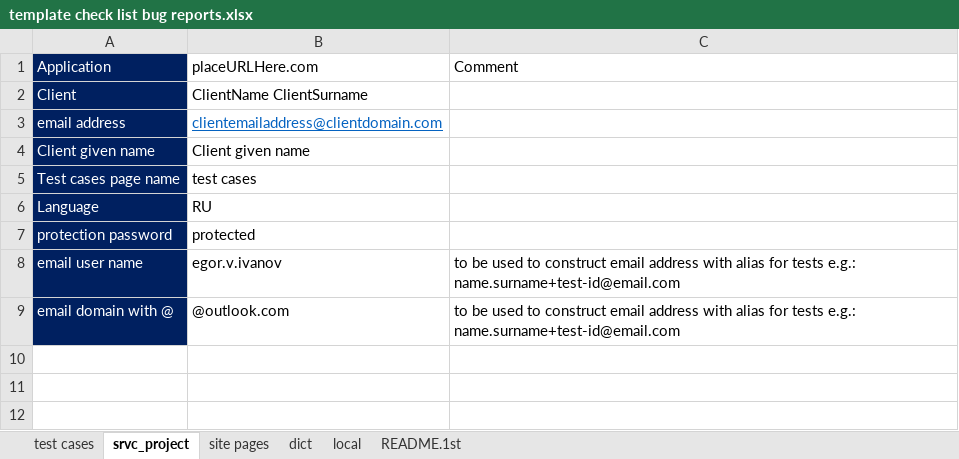
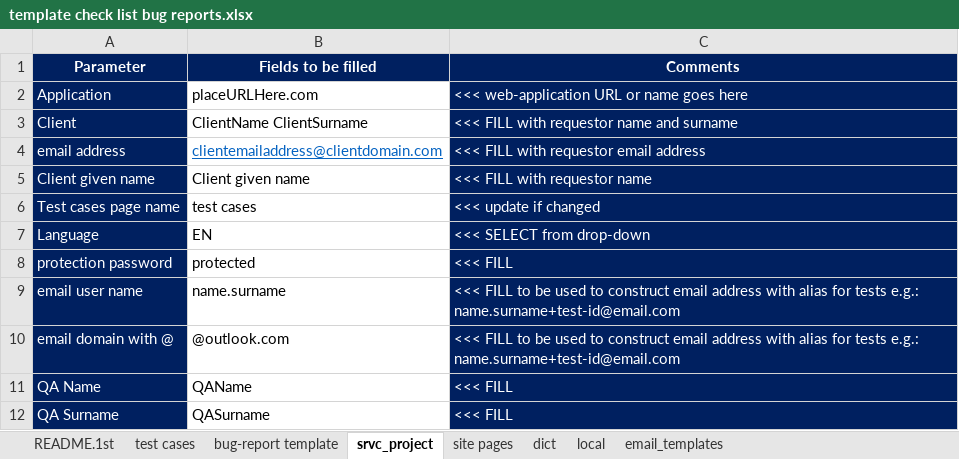
Before and after one commit to cheshi-mantu/cm-bug-rep-for-poor, an Excel workbook: files/template check list bug reports.xlsx, sheet srvc_project, drawn as a sheet; values as stored, in another font and other column widths than the file's, no borders; addresses are those after the commit; the diff names each change by its address in the sheet, - before the commit and + after, or states it on an @@ line.

Commit message:
excel template updated to build email strings automatically, named rages added to build email template params

```diff
--- a/files/template check list bug reports.xlsx (sheet srvc_project)
+++ b/files/template check list bug reports.xlsx (sheet srvc_project)
@@ sheet tab unhidden: bug-report template @@
@@ sheet tab unhidden: email_templates @@
@@ sheet tab order changed: README.1st | test cases | bug-report template | srvc_project | site pages | dict | local | email_templates @@
+row 1: Parameter | Fields to be filled | Comments
-C2: Comment
+C2: <<< web-application URL or name goes here
-C2:C10 fill: none
+C2:C10 fill: #002060
-C2 text colour: black
+C2 text colour: #FFFFFF
-C3: (empty)
+C3: <<< FILL with requestor name and surname
-C4: (empty)
+C4: <<< FILL with requestor email address
-C5: (empty)
+C5: <<< FILL with requestor name
-C6: (empty)
+C6: <<< update if changed
-B7: RU
+B7: EN
-C7: (empty)
+C7: <<< SELECT from drop-down
-C8: (empty)
+C8: <<< FILL
-B9: egor.v.ivanov
+B9: name.surname
-C9:C10: to be…
+C9:C10: <<< FILL to be…
-C9:C10 text colour: black
+C9:C10 text colour: #FFFFFF
+row 11: QA Name | QAName | <<< FILL
+row 12: QA Surname | QASurname | <<< FILL
```
Also changed, not shown: sheet test cases, sheet README.1st.
